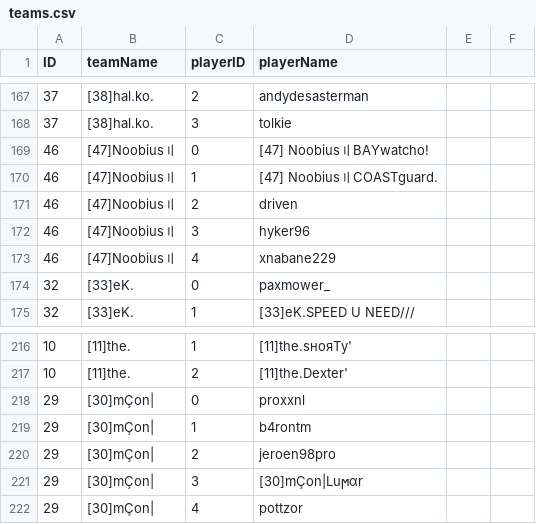
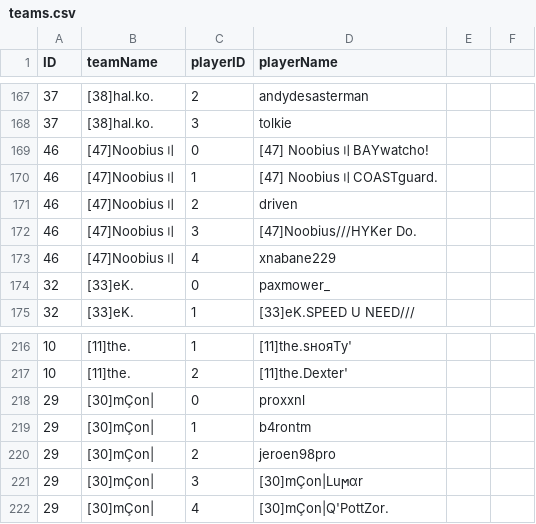
Before and after one commit to flobrm/flobrm.github.io, a CSV file: dde24stats/teams.csv, drawn as a sheet; only a part is shown, gaps mark what is left out; the diff covers the shown part only.

Commit message:
more data

```diff
--- a/dde24stats/teams.csv
+++ b/dde24stats/teams.csv
@@ -172,3 +172,3 @@ ID,teamName,playerID,playerName
 46,"[47]Noobius〢",2,"driven"
-46,"[47]Noobius〢",3,"hyker96"
+46,"[47]Noobius〢",3,"[47]Noobius///HYKer Do."
 46,"[47]Noobius〢",4,"xnabane229"
@@ -222,2 +222,2 @@ ID,teamName,playerID,playerName
 29,"[30]mÇon|",3,"[30]mÇon|Luϻαr"
-29,"[30]mÇon|",4,"pottzor"
+29,"[30]mÇon|",4,"[30]mÇon|Q'PottZor."
```
Also changed, not shown: 10 moved rows and 4 edited cells elsewhere in this file, 2 other files.
